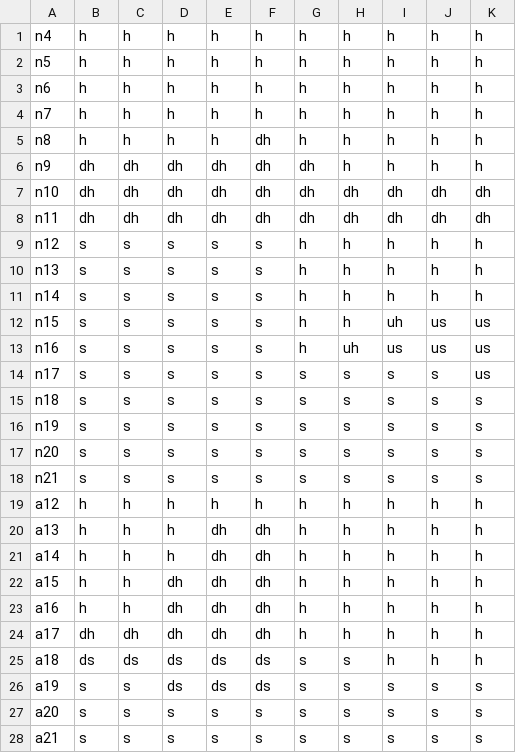
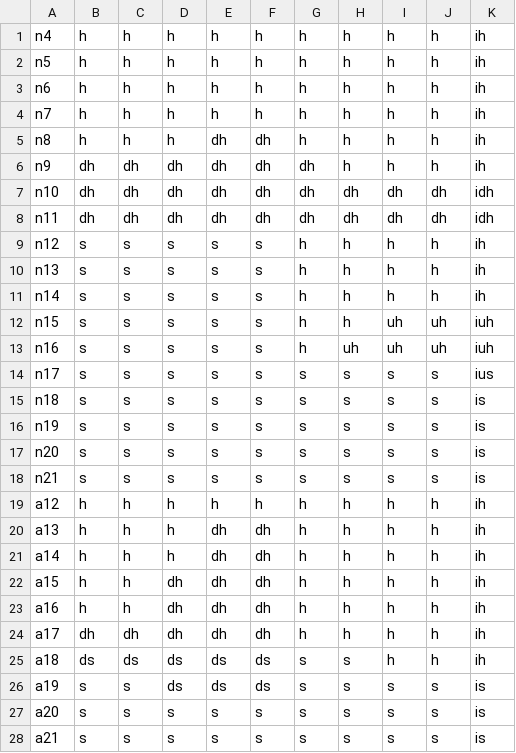
Before and after one commit to bjwxh/Blackjack-Strategy-Simulator, a CSV file: data/h17/6deck_h17_das_peek_tc_plus_5.csv, drawn as a sheet; only a part is shown; the diff covers the shown part only.

```diff
--- a/data/h17/6deck_h17_das_peek_tc_plus_5.csv
+++ b/data/h17/6deck_h17_das_peek_tc_plus_5.csv
@@ -1,28 +1,28 @@
-n4,h,h,h,h,h,h,h,h,h,h
-n5,h,h,h,h,h,h,h,h,h,h
-n6,h,h,h,h,h,h,h,h,h,h
-n7,h,h,h,h,h,h,h,h,h,h
-n8,h,h,h,h,dh,h,h,h,h,h
-n9,dh,dh,dh,dh,dh,dh,h,h,h,h
-n10,dh,dh,dh,dh,dh,dh,dh,dh,dh,dh
-n11,dh,dh,dh,dh,dh,dh,dh,dh,dh,dh
-n12,s,s,s,s,s,h,h,h,h,h
-n13,s,s,s,s,s,h,h,h,h,h
-n14,s,s,s,s,s,h,h,h,h,h
-n15,s,s,s,s,s,h,h,uh,us,us
-n16,s,s,s,s,s,h,uh,us,us,us
-n17,s,s,s,s,s,s,s,s,s,us
-n18,s,s,s,s,s,s,s,s,s,s
-n19,s,s,s,s,s,s,s,s,s,s
-n20,s,s,s,s,s,s,s,s,s,s
-n21,s,s,s,s,s,s,s,s,s,s
-a12,h,h,h,h,h,h,h,h,h,h
-a13,h,h,h,dh,dh,h,h,h,h,h
-a14,h,h,h,dh,dh,h,h,h,h,h
-a15,h,h,dh,dh,dh,h,h,h,h,h
-a16,h,h,dh,dh,dh,h,h,h,h,h
-a17,dh,dh,dh,dh,dh,h,h,h,h,h
-a18,ds,ds,ds,ds,ds,s,s,h,h,h
-a19,s,s,ds,ds,ds,s,s,s,s,s
-a20,s,s,s,s,s,s,s,s,s,s
-a21,s,s,s,s,s,s,s,s,s,s
+n4,h,h,h,h,h,h,h,h,h,ih
+n5,h,h,h,h,h,h,h,h,h,ih
+n6,h,h,h,h,h,h,h,h,h,ih
+n7,h,h,h,h,h,h,h,h,h,ih
+n8,h,h,h,dh,dh,h,h,h,h,ih
+n9,dh,dh,dh,dh,dh,dh,h,h,h,ih
+n10,dh,dh,dh,dh,dh,dh,dh,dh,dh,idh
+n11,dh,dh,dh,dh,dh,dh,dh,dh,dh,idh
+n12,s,s,s,s,s,h,h,h,h,ih
+n13,s,s,s,s,s,h,h,h,h,ih
+n14,s,s,s,s,s,h,h,h,h,ih
+n15,s,s,s,s,s,h,h,uh,uh,iuh
+n16,s,s,s,s,s,h,uh,uh,uh,iuh
+n17,s,s,s,s,s,s,s,s,s,ius
+n18,s,s,s,s,s,s,s,s,s,is
+n19,s,s,s,s,s,s,s,s,s,is
+n20,s,s,s,s,s,s,s,s,s,is
+n21,s,s,s,s,s,s,s,s,s,is
+a12,h,h,h,h,h,h,h,h,h,ih
+a13,h,h,h,dh,dh,h,h,h,h,ih
+a14,h,h,h,dh,dh,h,h,h,h,ih
+a15,h,h,dh,dh,dh,h,h,h,h,ih
+a16,h,h,dh,dh,dh,h,h,h,h,ih
+a17,dh,dh,dh,dh,dh,h,h,h,h,ih
+a18,ds,ds,ds,ds,ds,s,s,h,h,ih
+a19,s,s,ds,ds,ds,s,s,s,s,is
+a20,s,s,s,s,s,s,s,s,s,is
+a21,s,s,s,s,s,s,s,s,s,is
```
Also changed, not shown: 13 edited cells elsewhere in this file, data/h17/6deck_h17_das_peek_tc_plus_4.csv, data/s17/6deck_s17_das_peek_tc_plus_3.csv, 35 other files.
